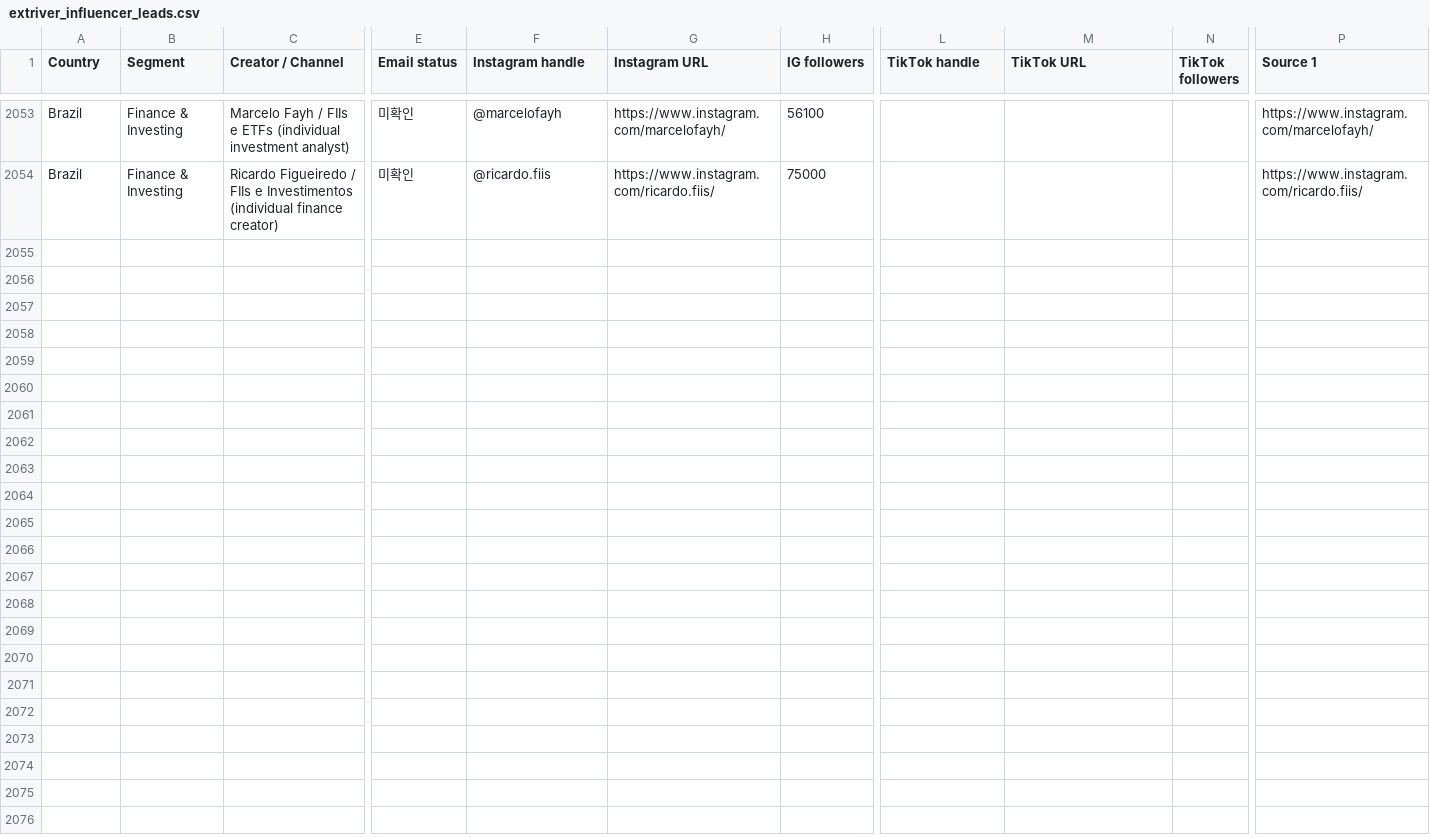
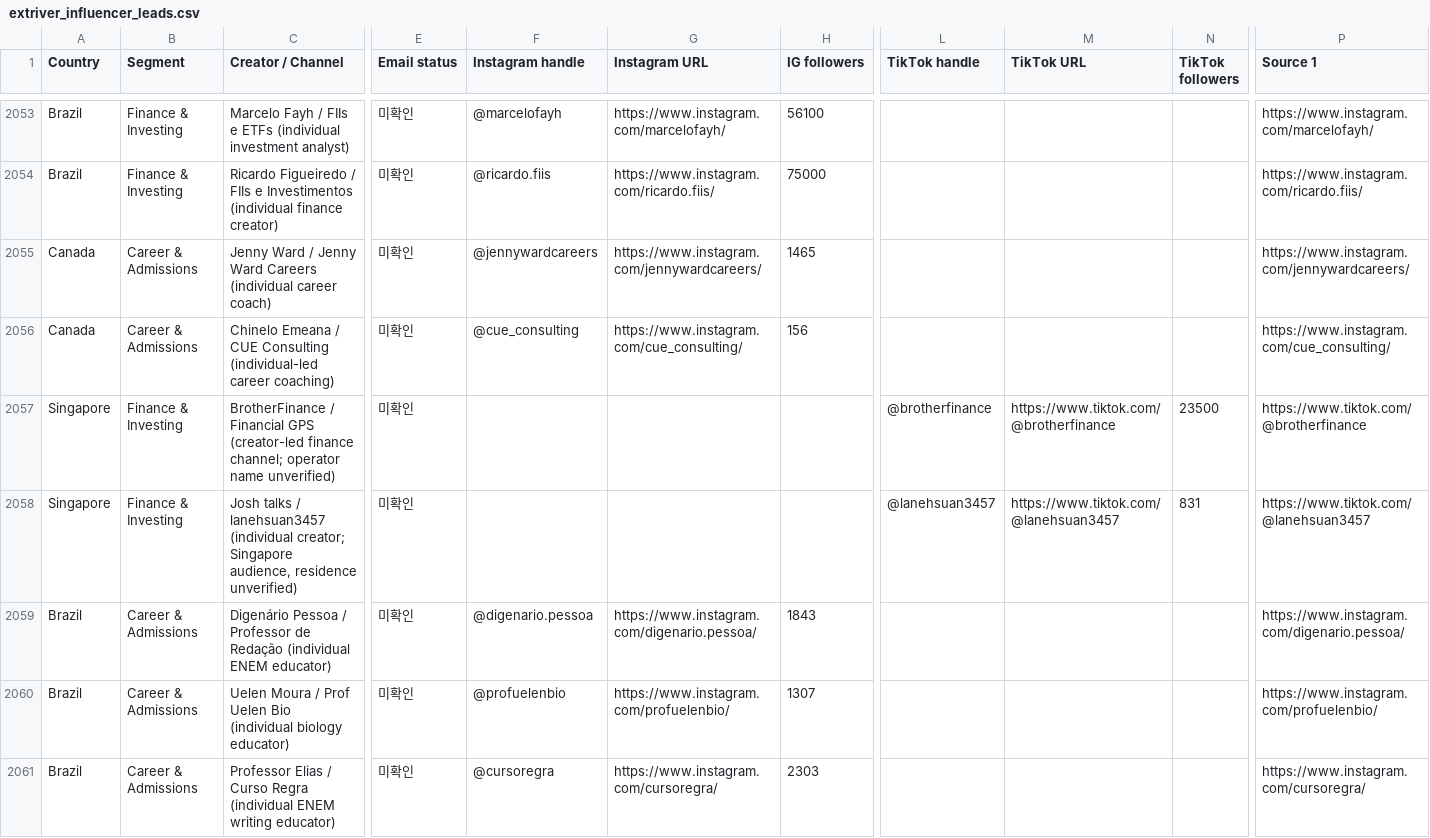
Before and after one commit to HyeonbinJung/Extriver-Onboarding, a CSV file: data/extriver_influencer_leads.csv, drawn as a sheet; only a part is shown, gaps mark what is left out; rows hold the shown columns only; the diff names each change by its address in the sheet, - before the commit and + after, or states it on an @@ line.

Commit message:
Batch169: add 7 verified Canada Singapore Brazil influencer leads

```diff
--- a/data/extriver_influencer_leads.csv
+++ b/data/extriver_influencer_leads.csv
+row 2055: Canada | Career & Admissions | Jenny Ward / Jenny Ward Careers (individual career coach) | 미확인 | @jennywardcareers | https://www.instagram.com/jennywardcareers/ | 1465 |  |  |  | https://www.instagram.com/jennywardcareers/
+row 2056: Canada | Career & Admissions | Chinelo Emeana / CUE Consulting (individual-led career coaching) | 미확인 | @cue_consulting | https://www.instagram.com/cue_consulting/ | 156 |  |  |  | https://www.instagram.com/cue_consulting/
+row 2057: Singapore | Finance & Investing | BrotherFinance / Financial GPS (creator-led finance channel; operator name unverified) | 미확인 |  |  |  | @brotherfinance | https://www.tiktok.com/@brotherfinance | 23500 | https://www.tiktok.com/@brotherfinance
+row 2058: Singapore | Finance & Investing | Josh talks / lanehsuan3457 (individual creator; Singapore audience, residence unverified) | 미확인 |  |  |  | @lanehsuan3457 | https://www.tiktok.com/@lanehsuan3457 | 831 | https://www.tiktok.com/@lanehsuan3457
+row 2059: Brazil | Career & Admissions | Digenário Pessoa / Professor de Redação (individual ENEM educator) | 미확인 | @digenario.pessoa | https://www.instagram.com/digenario.pessoa/ | 1843 |  |  |  | https://www.instagram.com/digenario.pessoa/
+row 2060: Brazil | Career & Admissions | Uelen Moura / Prof Uelen Bio (individual biology educator) | 미확인 | @profuelenbio | https://www.instagram.com/profuelenbio/ | 1307 |  |  |  | https://www.instagram.com/profuelenbio/
+row 2061: Brazil | Career & Admissions | Professor Elias / Curso Regra (individual ENEM writing educator) | 미확인 | @cursoregra | https://www.instagram.com/cursoregra/ | 2303 |  |  |  | https://www.instagram.com/cursoregra/
```
